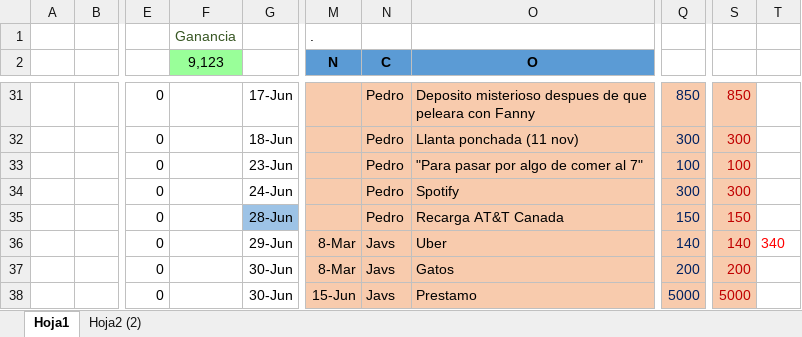
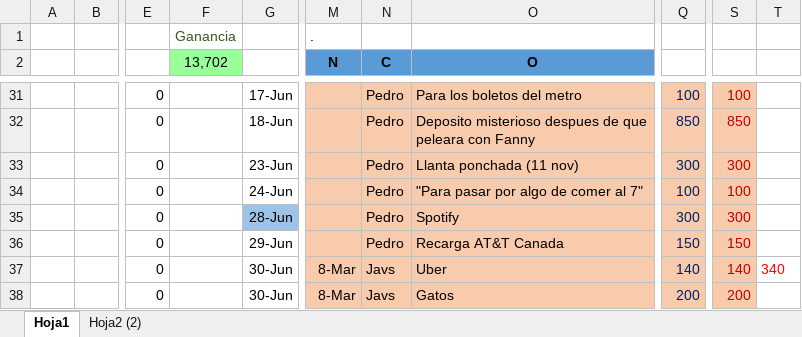
Before and after one commit to Adrifelcha/Adrifelcha, an Excel workbook: Finanzas/2_Mayo-Ago_2018.xlsx, sheet Hoja1, drawn as a sheet; only a part is shown, gaps mark what is left out; values as stored, in another font and other column widths than the file's, no borders; the diff covers the shown part only; the diff names each change by its address in the sheet, - before the commit and + after, or states it on an @@ line.

```diff
--- a/Finanzas/2_Mayo-Ago_2018.xlsx (sheet Hoja1)
+++ b/Finanzas/2_Mayo-Ago_2018.xlsx (sheet Hoja1)
-F2: 9,123
+F2: 13,702
-O31 (O): Deposito misterioso despues de que peleara con Fanny
+O31 (O): Para los boletos del metro
-Q31: 850
+Q31: 100
-S31: 850
+S31: 100
-O32 (O): Llanta ponchada (11 nov)
+O32 (O): Deposito misterioso despues de que peleara con Fanny
-Q32: 300
+Q32: 850
-S32: 300
+S32: 850
-O33 (O): "Para pasar por algo de comer al 7"
+O33 (O): Llanta ponchada (11 nov)
-Q33: 100
+Q33: 300
-S33: 100
+S33: 300
-O34 (O): Spotify
+O34 (O): "Para pasar por algo de comer al 7"
-Q34: 300
+Q34: 100
-S34: 300
+S34: 100
-O35 (O): Recarga AT&T Canada
+O35 (O): Spotify
-Q35: 150
+Q35: 300
-S35: 150
+S35: 300
-M36 (N): 8-Mar
+M36 (N): (empty)
-N36 (C): Javs
+N36 (C): Pedro
-O36 (O): Uber
+O36 (O): Recarga AT&T Canada
-Q36: 140
+Q36: 150
-S36: 140
+S36: 150
-T36: 340
+T36: (empty)
-O37 (O): Gatos
+O37 (O): Uber
-Q37: 200
+Q37: 140
-S37: 200
+S37: 140
-T37: (empty)
+T37: 340
-M38 (N): 15-Jun
+M38 (N): 8-Mar
-O38 (O): Prestamo
+O38 (O): Gatos
-Q38: 5000
+Q38: 200
-S38: 5000
+S38: 200
```
Also changed, not shown: 7 added rows, 7 removed rows, 180 edited cells and cell formats elsewhere in this sheet, 29 other files.
